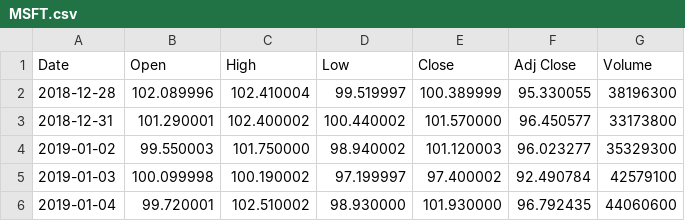
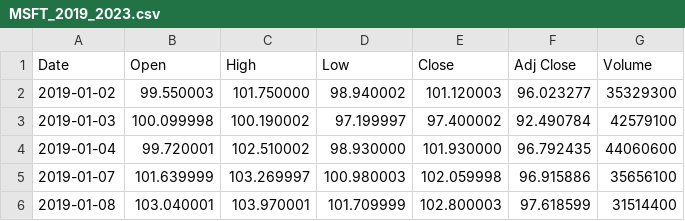
Before and after one commit to aronpaco/StocksAPI, a CSV file: MSFT_2019_2023.csv (was MSFT.csv), drawn as a sheet; only a part is shown; the shorter side is filled out with more unchanged rows.

```diff
--- a/MSFT.csv
+++ b/MSFT_2019_2023.csv
@@ -1,4 +1,2 @@
 Date,Open,High,Low,Close,Adj Close,Volume
-2018-12-28,102.089996,102.410004,99.519997,100.389999,95.330055,38196300
-2018-12-31,101.290001,102.400002,100.440002,101.570000,96.450577,33173800
 2019-01-02,99.550003,101.750000,98.940002,101.120003,96.023277,35329300
```
Also changed, not shown: 1 other file.
